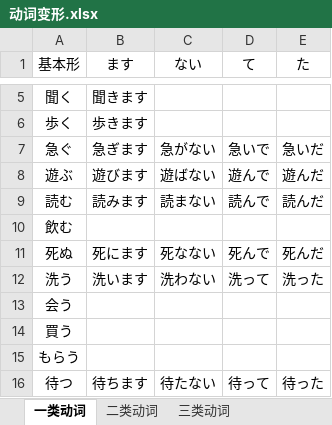
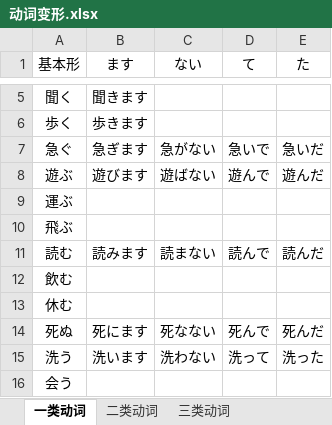
Before and after one commit to ucarryme/CopyFile, an Excel workbook: hi ho nn go/自己积累的/动词变形.xlsx, sheet 一类动词, drawn as a sheet; only a part is shown, gaps mark what is left out; the shorter side is filled out with more unchanged rows; values as stored, in another font and other column widths than the file's, no borders; the diff names each change by its address in the sheet, - before the commit and + after, or states it on an @@ line.

```diff
--- a/hi ho nn go/自己积累的/动词变形.xlsx (sheet 一类动词)
+++ b/hi ho nn go/自己积累的/动词变形.xlsx (sheet 一类动词)
+row 9: 運ぶ
+row 10: 飛ぶ
+row 13: 休む
```
Also changed, not shown: 3 other files.
